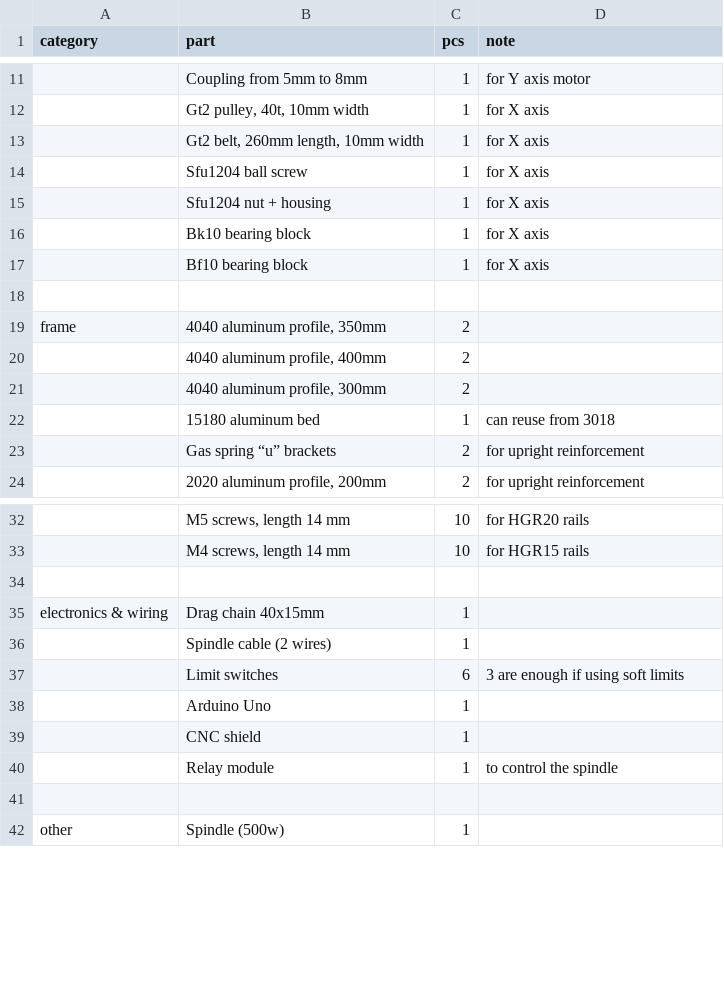
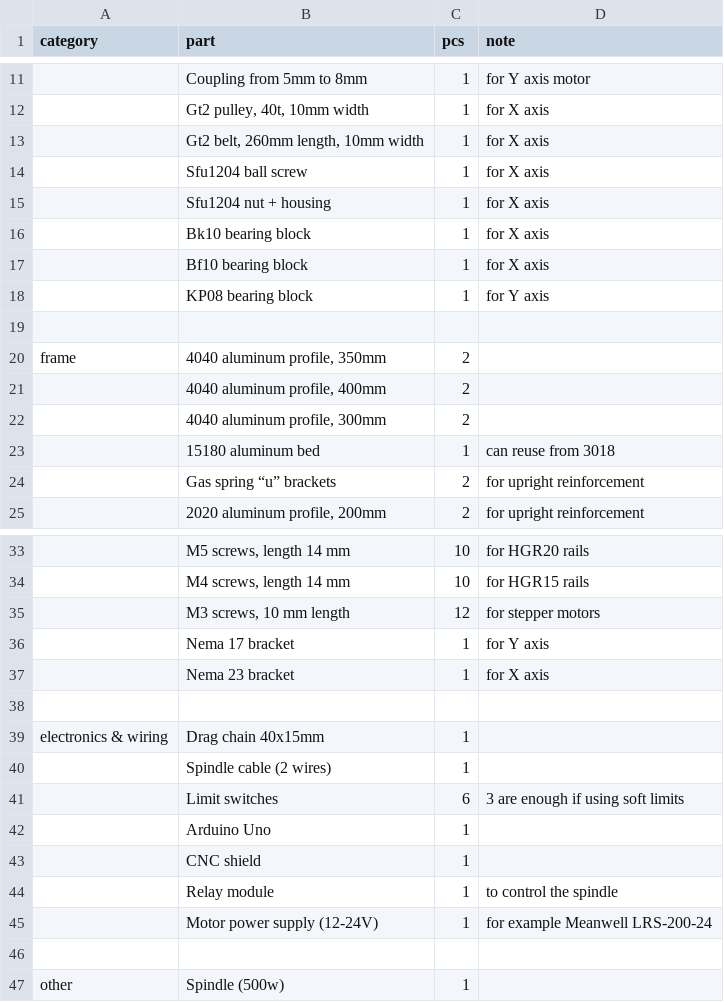
Before and after one commit to imivi/upcycle-cnc, a CSV file: cnc_bom.csv, drawn as a sheet; only a part is shown, gaps mark what is left out; the diff names each change by its address in the sheet, - before the commit and + after, or states it on an @@ line.

```diff
--- a/cnc_bom.csv
+++ b/cnc_bom.csv
+row 18:  | KP08 bearing block | 1 | for Y axis
+row 35:  | M3 screws, 10 mm length | 12 | for stepper motors
+row 36:  | Nema 17 bracket | 1 | for Y axis
+row 37:  | Nema 23 bracket | 1 | for X axis
+row 45:  | Motor power supply (12-24V) | 1 | for example Meanwell LRS-200-24
```
Also changed, not shown: 2 other files.
